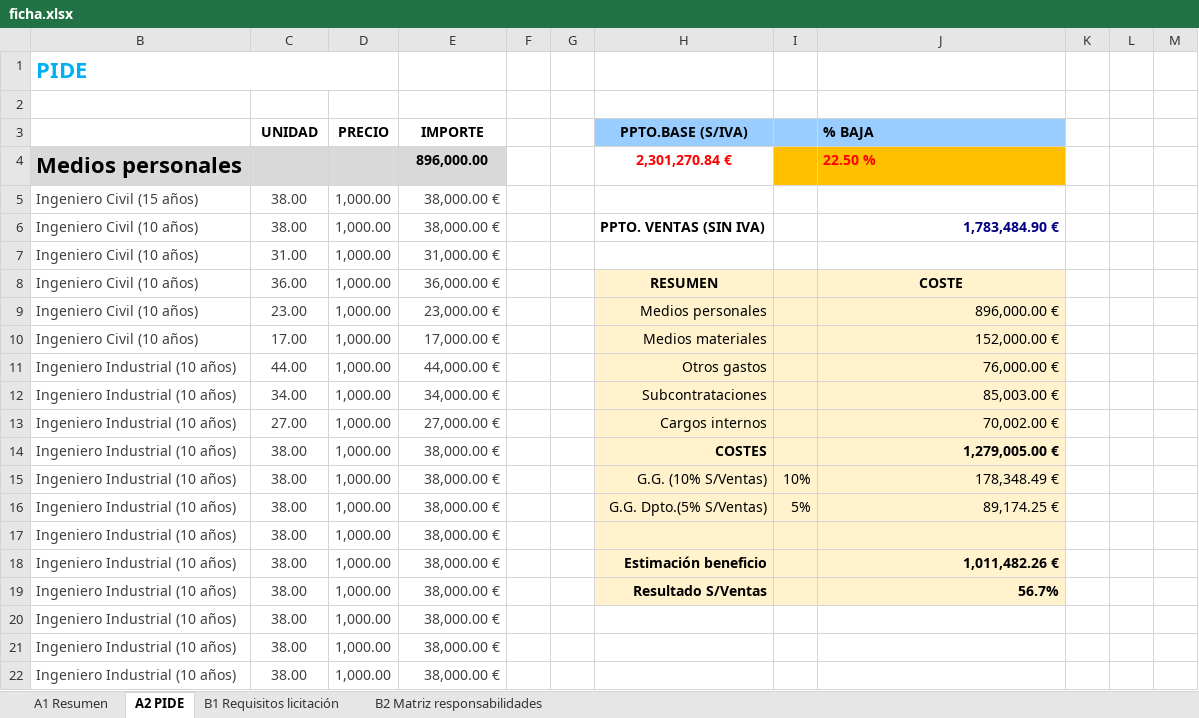
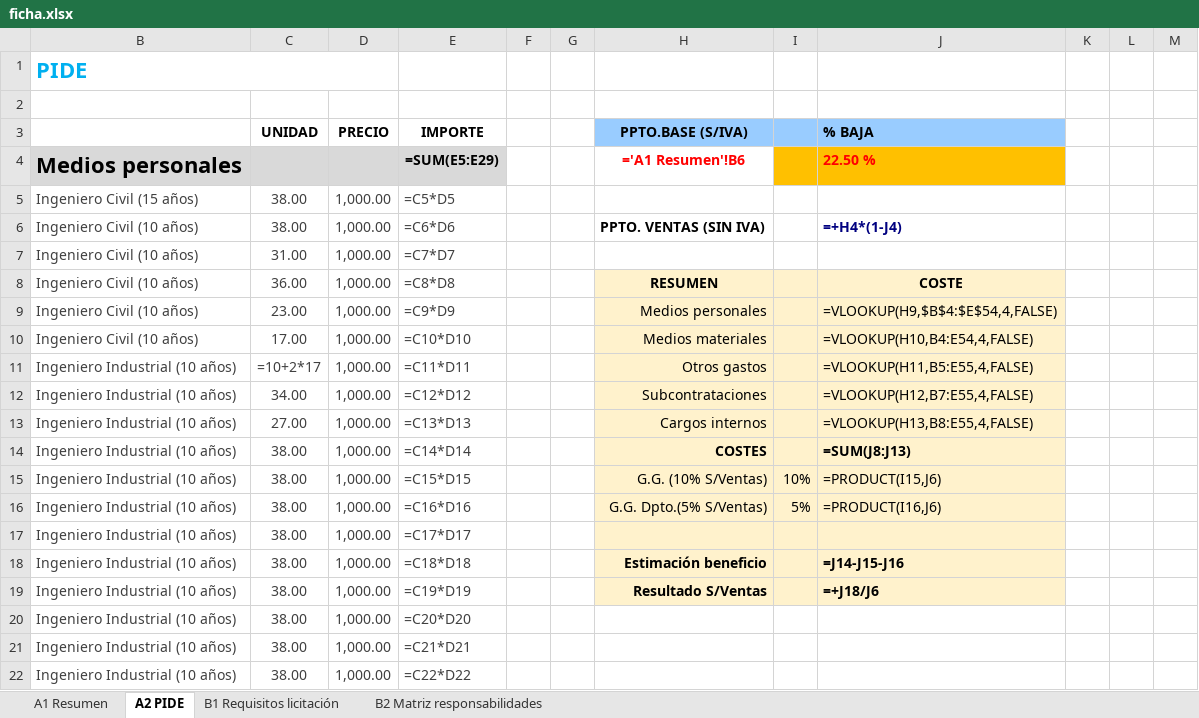
Before and after one commit to Oppen-OC/app, an Excel workbook: docs/ficha.xlsx, sheet A2 PIDE, drawn as a sheet; only a part is shown; values as stored, in another font and other column widths than the file's, no borders; formulas without a stored value are shown as written; the diff covers the shown part only; the diff names each change by its address in the sheet, - before the commit and + after, or states it on an @@ line.

Commit message:
Excel

```diff
--- a/docs/ficha.xlsx (sheet A2 PIDE)
+++ b/docs/ficha.xlsx (sheet A2 PIDE)
-E4 (IMPORTE): 896,000.00
+E4 (IMPORTE): =SUM(E5:E29)
-H4 (PPTO.BASE (S/IVA)): 2,301,270.84 €
+H4 (PPTO.BASE (S/IVA)): ='A1 Resumen'!B6
-E5 (IMPORTE): 38,000.00 €
+E5 (IMPORTE): =C5*D5
-E6 (IMPORTE): 38,000.00 €
+E6 (IMPORTE): =C6*D6
-J6 (% BAJA): 1,783,484.90 €
+J6 (% BAJA): =+H4*(1-J4)
-E7 (IMPORTE): 31,000.00 €
+E7 (IMPORTE): =C7*D7
-E8 (IMPORTE): 36,000.00 €
+E8 (IMPORTE): =C8*D8
-E9 (IMPORTE): 23,000.00 €
+E9 (IMPORTE): =C9*D9
-J9 (% BAJA): 896,000.00 €
+J9 (% BAJA): =VLOOKUP(H9,$B$4:$E$54,4,FALSE)
-E10 (IMPORTE): 17,000.00 €
+E10 (IMPORTE): =C10*D10
-J10 (% BAJA): 152,000.00 €
+J10 (% BAJA): =VLOOKUP(H10,B4:E54,4,FALSE)
-C11 (UNIDAD): 44.00
+C11 (UNIDAD): =10+2*17
-E11 (IMPORTE): 44,000.00 €
+E11 (IMPORTE): =C11*D11
-J11 (% BAJA): 76,000.00 €
+J11 (% BAJA): =VLOOKUP(H11,B5:E55,4,FALSE)
-E12 (IMPORTE): 34,000.00 €
+E12 (IMPORTE): =C12*D12
-J12 (% BAJA): 85,003.00 €
+J12 (% BAJA): =VLOOKUP(H12,B7:E55,4,FALSE)
-E13 (IMPORTE): 27,000.00 €
+E13 (IMPORTE): =C13*D13
-J13 (% BAJA): 70,002.00 €
+J13 (% BAJA): =VLOOKUP(H13,B8:E55,4,FALSE)
-E14 (IMPORTE): 38,000.00 €
+E14 (IMPORTE): =C14*D14
-J14 (% BAJA): 1,279,005.00 €
+J14 (% BAJA): =SUM(J8:J13)
-E15 (IMPORTE): 38,000.00 €
+E15 (IMPORTE): =C15*D15
-J15 (% BAJA): 178,348.49 €
+J15 (% BAJA): =PRODUCT(I15,J6)
-E16 (IMPORTE): 38,000.00 €
+E16 (IMPORTE): =C16*D16
-J16 (% BAJA): 89,174.25 €
+J16 (% BAJA): =PRODUCT(I16,J6)
-E17 (IMPORTE): 38,000.00 €
+E17 (IMPORTE): =C17*D17
-E18 (IMPORTE): 38,000.00 €
+E18 (IMPORTE): =C18*D18
-J18 (% BAJA): 1,011,482.26 €
+J18 (% BAJA): =J14-J15-J16
-E19 (IMPORTE): 38,000.00 €
+E19 (IMPORTE): =C19*D19
-J19 (% BAJA): 56.7%
+J19 (% BAJA): =+J18/J6
-E20 (IMPORTE): 38,000.00 €
+E20 (IMPORTE): =C20*D20
-E21 (IMPORTE): 38,000.00 €
+E21 (IMPORTE): =C21*D21
-E22 (IMPORTE): 38,000.00 €
+E22 (IMPORTE): =C22*D22
```
Also changed, not shown: 35 edited cells elsewhere in this sheet, sheet B1 Requisitos licitación, sheet B2 Matriz responsabilidades, sheet A1 Resumen, hidden cells, charts or pictures, 9 other files.
